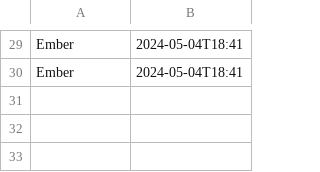
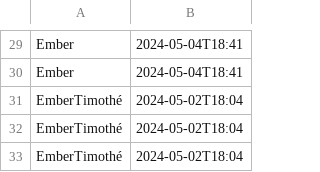
Before and after one commit to jbevo/calendar, a CSV file: data/apointments.csv, drawn as a sheet; only a part is shown, gaps mark what is left out; the diff names each change by its address in the sheet, - before the commit and + after, or states it on an @@ line.

```diff
--- a/data/apointments.csv
+++ b/data/apointments.csv
+row 31: EmberTimothé | 2024-05-02T18:04
+row 32: EmberTimothé | 2024-05-02T18:04
+row 33: EmberTimothé | 2024-05-02T18:04
```
Also changed, not shown: data/userData.csv, 1 other file.
